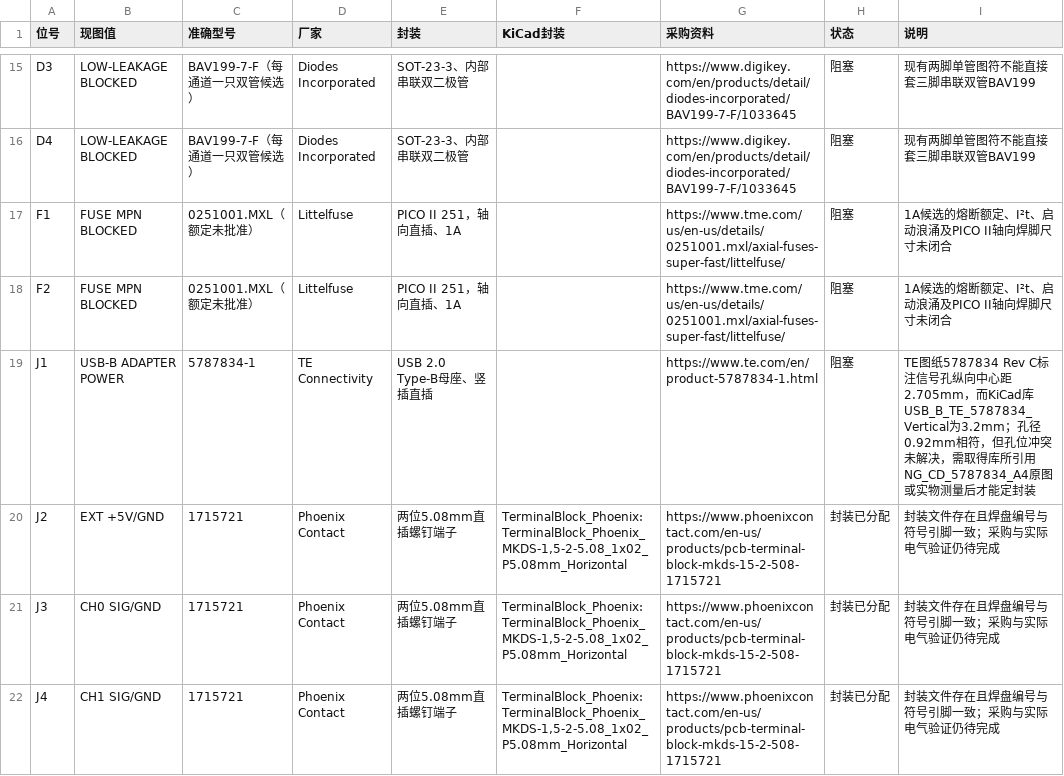
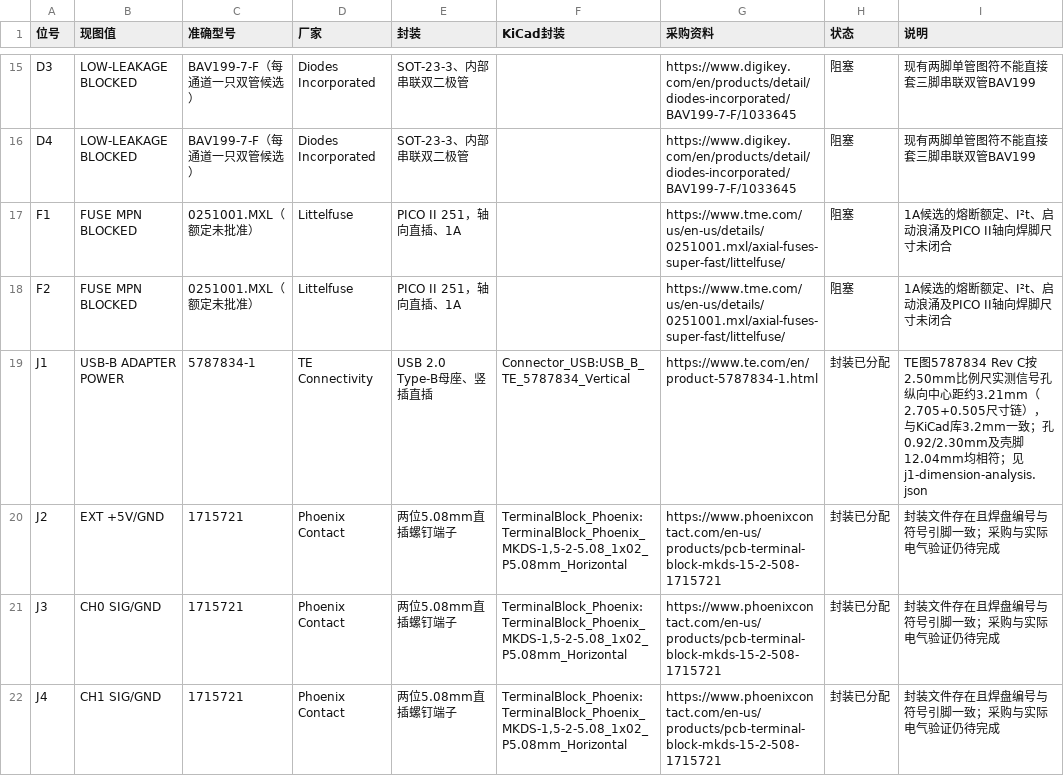
Before and after one commit to 3Fish3/digital-voltmeter, a CSV file: docs/reviews/2026-10-23-v2.3-footprint-development/component-footprint-bom.csv, drawn as a sheet; only a part is shown, gaps mark what is left out.

```diff
--- a/docs/reviews/2026-10-23-v2.3-footprint-development/component-footprint-bom.csv
+++ b/docs/reviews/2026-10-23-v2.3-footprint-development/component-footprint-bom.csv
@@ -18,3 +18,3 @@ F1,FUSE MPN BLOCKED,0251001.MXL（额定未批准）,Littelfuse,PICO II 251，
 F2,FUSE MPN BLOCKED,0251001.MXL（额定未批准）,Littelfuse,PICO II 251，轴向直插、1A,,https://www.tme.com/us/en-us/details/0251001.mxl/axial-fuses-super-fast/littelfuse/,阻塞,1A候选的熔断额定、I²t、启动浪涌及PICO II轴向焊脚尺寸未闭合
-J1,USB-B ADAPTER POWER,5787834-1,TE Connectivity,USB 2.0 Type-B母座、竖插直插,,https://www.te.com/en/product-5787834-1.html,阻塞,TE图纸5787834 Rev C标注信号孔纵向中心距2.705mm，而KiCad库USB_B_TE_5787834_Vertical为3.2mm；孔径0.92mm相符，但孔位冲突未解决，需取得库所引用NG_CD_5787834_A4原图或实物测量后才能定封装
+J1,USB-B ADAPTER POWER,5787834-1,TE Connectivity,USB 2.0 Type-B母座、竖插直插,Connector_USB:USB_B_TE_5787834_Vertical,https://www.te.com/en/product-5787834-1.html,封装已分配,TE图5787834 Rev C按2.50mm比例尺实测信号孔纵向中心距约3.21mm（2.705+0.505尺寸链），与KiCad库3.2mm一致；孔0.92/2.30mm及壳脚12.04mm均相符；见j1-dimension-analysis.json
 J2,EXT +5V/GND,1715721,Phoenix Contact,两位5.08mm直插螺钉端子,"TerminalBlock_Phoenix:TerminalBlock_Phoenix_MKDS-1,5-2-5.08_1x02_P5.08mm_Horizontal",https://www.phoenixcontact.com/en-us/products/pcb-terminal-block-mkds-15-2-508-1715721,封装已分配,封装文件存在且焊盘编号与符号引脚一致；采购与实际电气验证仍待完成
```
Also changed, not shown: docs/pin-connections.csv, docs/reviews/2026-10-23-v2.3-footprint-development/evidence/native-bom.csv, 22 other files.
